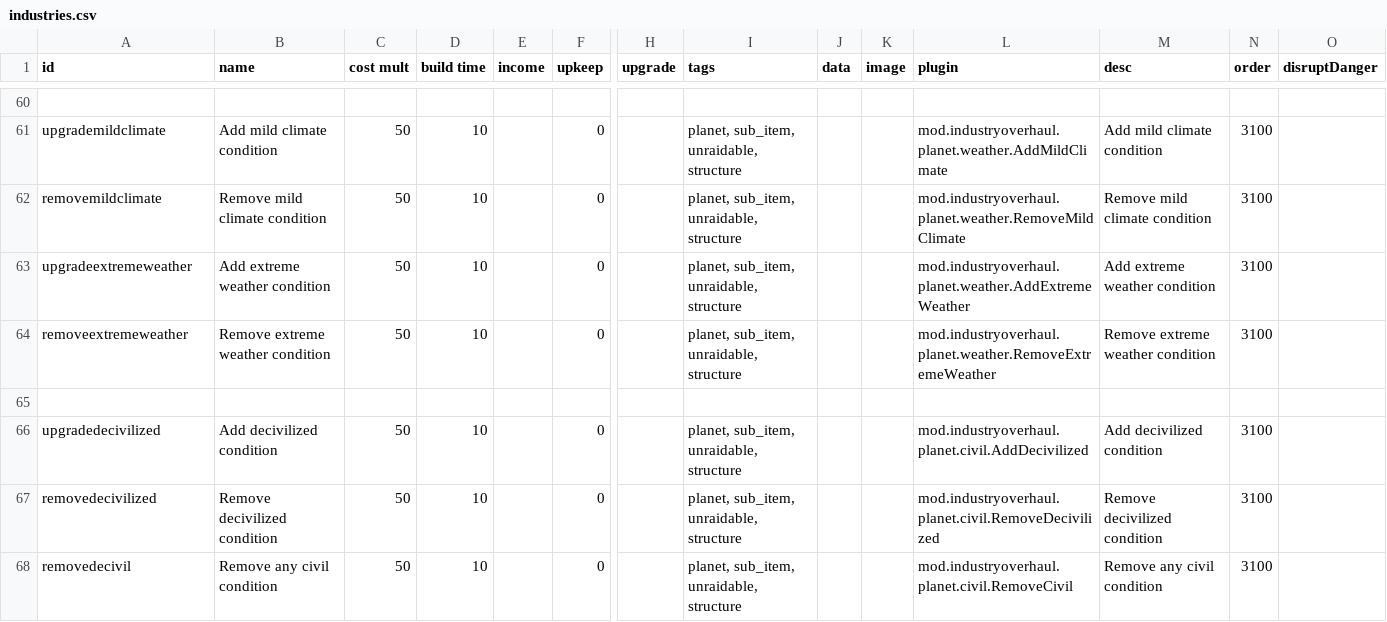
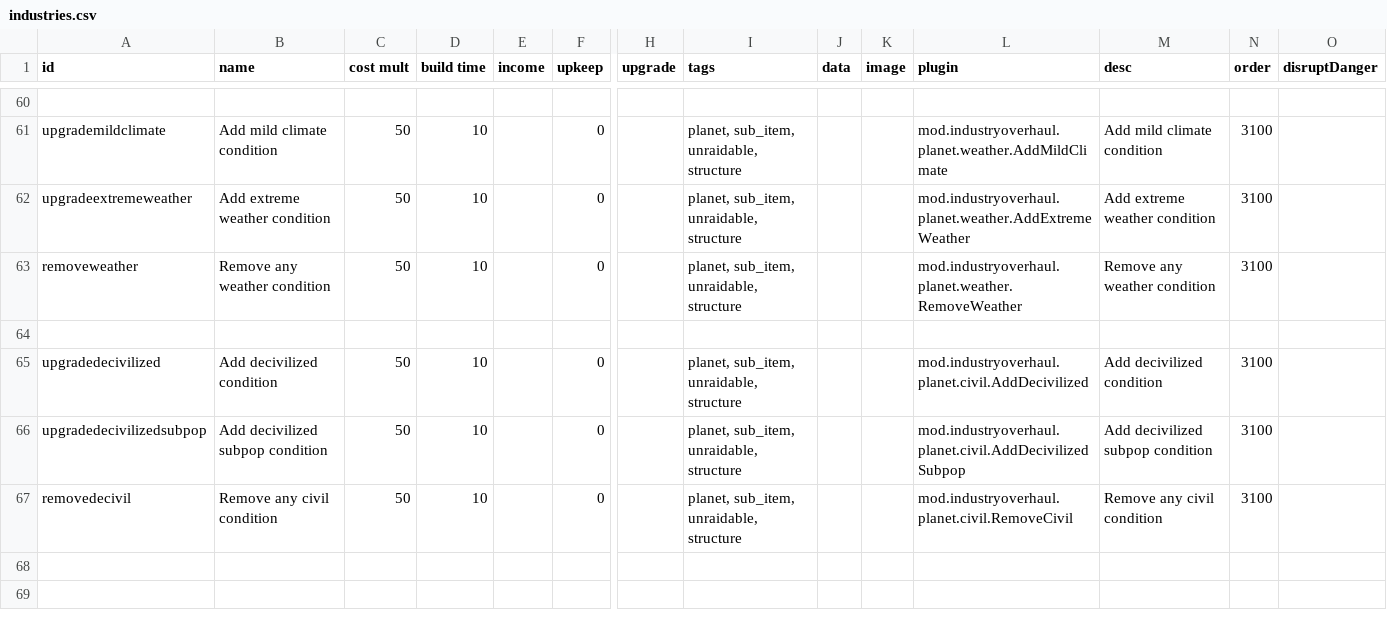
Before and after one commit to DarkbordermanModding/Starsector-IndustryOverhaul, a CSV file: data/campaign/industries.csv, drawn as a sheet; only a part is shown, gaps mark what is left out; removed rows and columns are numbered as before the commit, all else as after; rows hold the shown columns only; the diff names each change by its address in the sheet, - before the commit and + after, or states it on an @@ line.

```diff
--- a/data/campaign/industries.csv
+++ b/data/campaign/industries.csv
-row 62: removemildclimate | Remove mild climate condition | 50 | 10 |  | 0 |  | planet, sub_item, unraidable, structure |  |  | mod.industryoverhaul.planet.weather.RemoveMildClimate | Remove mild climate condition | 3100
-A63 (id): removeextremeweather
+A63 (id): removeweather
-B63 (name): Remove extreme weather condition
+B63 (name): Remove any weather condition
-L63 (plugin): mod.industryoverhaul.planet.weather.RemoveExtremeWeather
+L63 (plugin): mod.industryoverhaul.planet.weather.RemoveWeather
-M63 (desc): Remove extreme weather condition
+M63 (desc): Remove any weather condition
-A66 (id): removedecivilized
+A66 (id): upgradedecivilizedsubpop
-B66 (name): Remove decivilized condition
+B66 (name): Add decivilized subpop condition
-L66 (plugin): mod.industryoverhaul.planet.civil.RemoveDecivilized
+L66 (plugin): mod.industryoverhaul.planet.civil.AddDecivilizedSubpop
-M66 (desc): Remove decivilized condition
+M66 (desc): Add decivilized subpop condition
```
Also changed, not shown: 2 other files.
